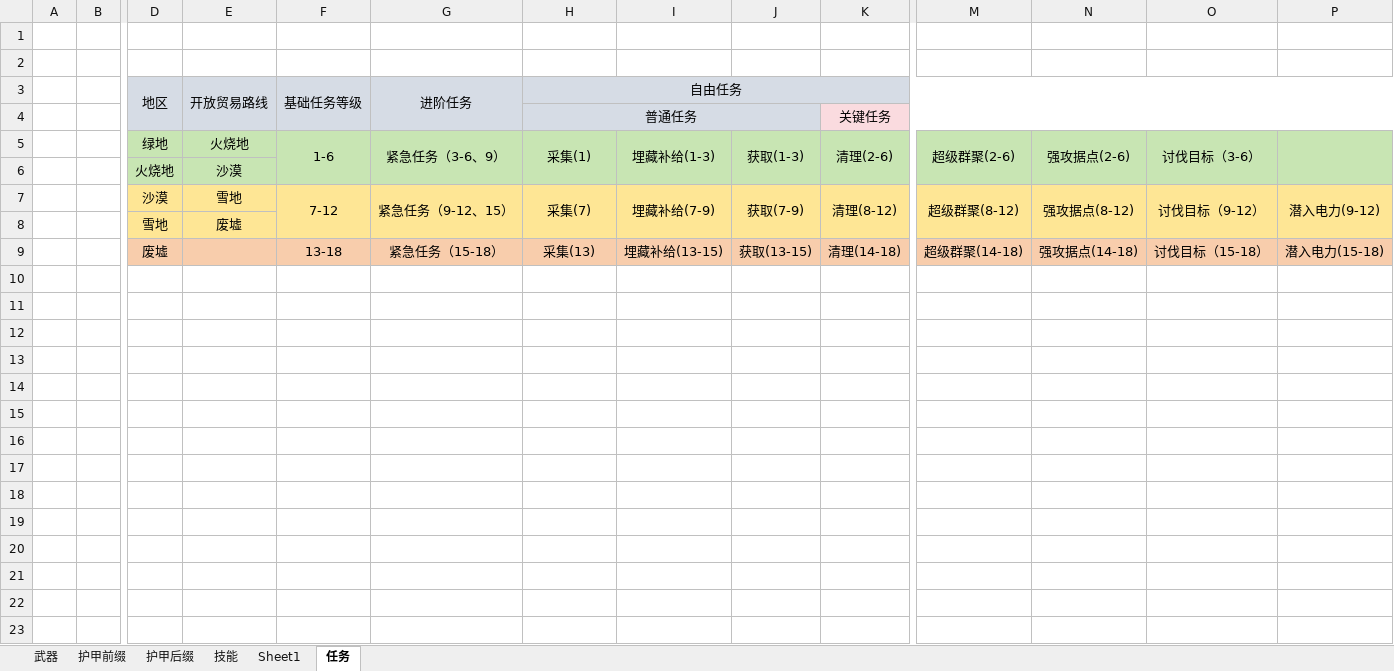
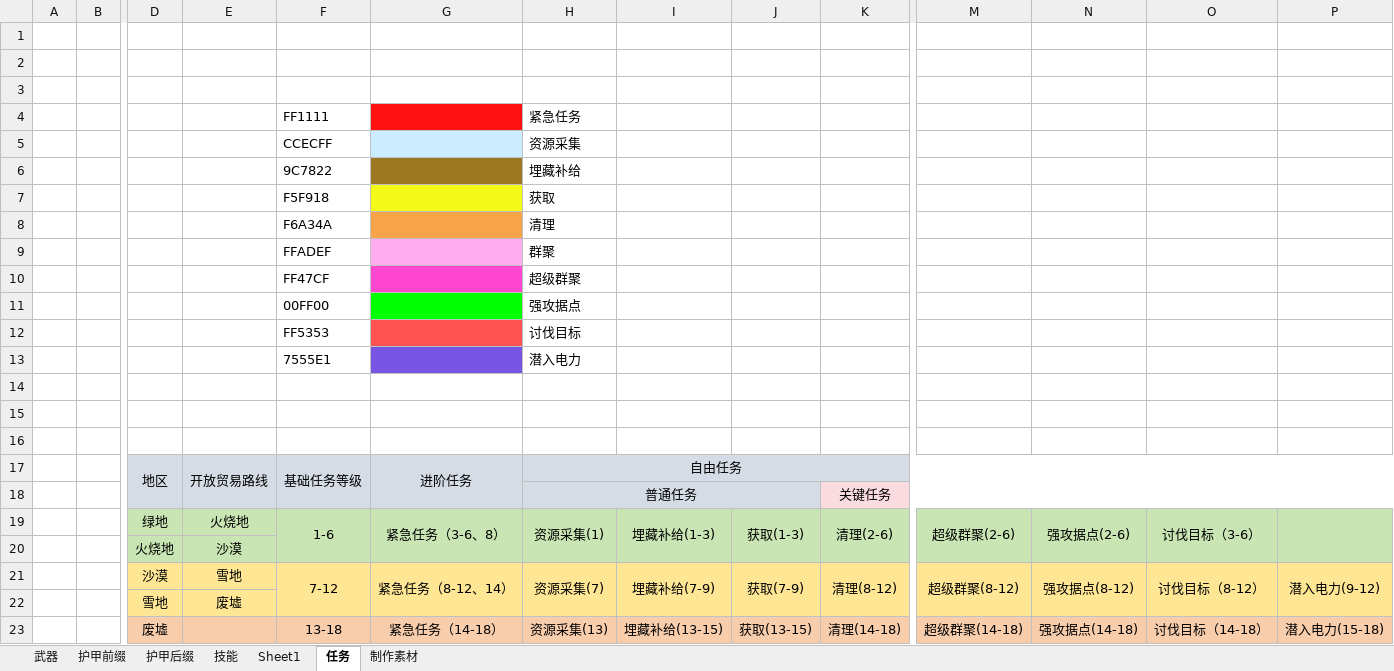
Before and after one commit to DreamBlueSun/7daystodie, an Excel workbook: IridescentAlchemy-TraceOfBattle/ReadMe.xlsx, sheet 任务, drawn as a sheet; only a part is shown, gaps mark what is left out; values as stored, in another font and other column widths than the file's, no borders; addresses are those after the commit; rows hold the shown columns only; the diff names each change by its address in the sheet, - before the commit and + after, or states it on an @@ line.

```diff
--- a/IridescentAlchemy-TraceOfBattle/ReadMe.xlsx (sheet 任务)
+++ b/IridescentAlchemy-TraceOfBattle/ReadMe.xlsx (sheet 任务)
+sheet tab: 制作素材
+row 3: (empty)
+row 4:  |  |  |  | FF1111 |  | 紧急任务
+row 5:  |  |  |  | CCECFF |  | 资源采集
+row 6:  |  |  |  | 9C7822 |  | 埋藏补给
+row 7:  |  |  |  | F5F918 |  | 获取
+row 8:  |  |  |  | F6A34A |  | 清理
+row 9:  |  |  |  | FFADEF |  | 群聚
+row 10:  |  |  |  | FF47CF |  | 超级群聚
+row 11:  |  |  |  | 00FF00 |  | 强攻据点
+row 12:  |  |  |  | FF5353 |  | 讨伐目标
+row 13:  |  |  |  | 7555E1 |  | 潜入电力
+row 14: (empty)
+row 15: (empty)
+row 16: (empty)
-G19: 紧急任务（3-6、9）
+G19: 紧急任务（3-6、8）
-H19: 采集(1)
+H19: 资源采集(1)
-G21: 紧急任务（9-12、15）
+G21: 紧急任务（8-12、14）
-H21: 采集(7)
+H21: 资源采集(7)
-O21: 讨伐目标（9-12）
+O21: 讨伐目标（8-12）
-G23: 紧急任务（15-18）
+G23: 紧急任务（14-18）
-H23: 采集(13)
+H23: 资源采集(13)
-O23: 讨伐目标（15-18）
+O23: 讨伐目标（14-18）
```
Also changed, not shown: sheet 护甲后缀, 8 other files.
